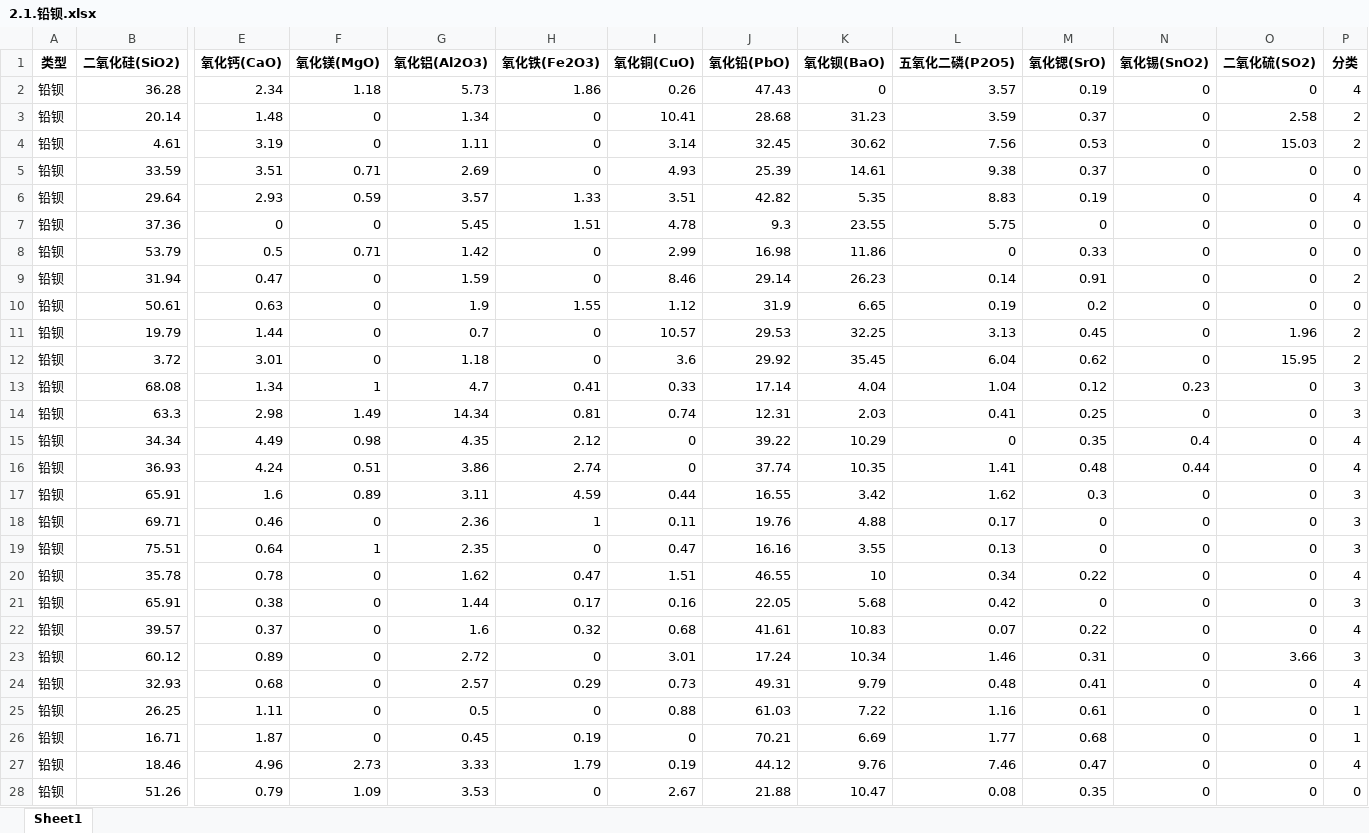
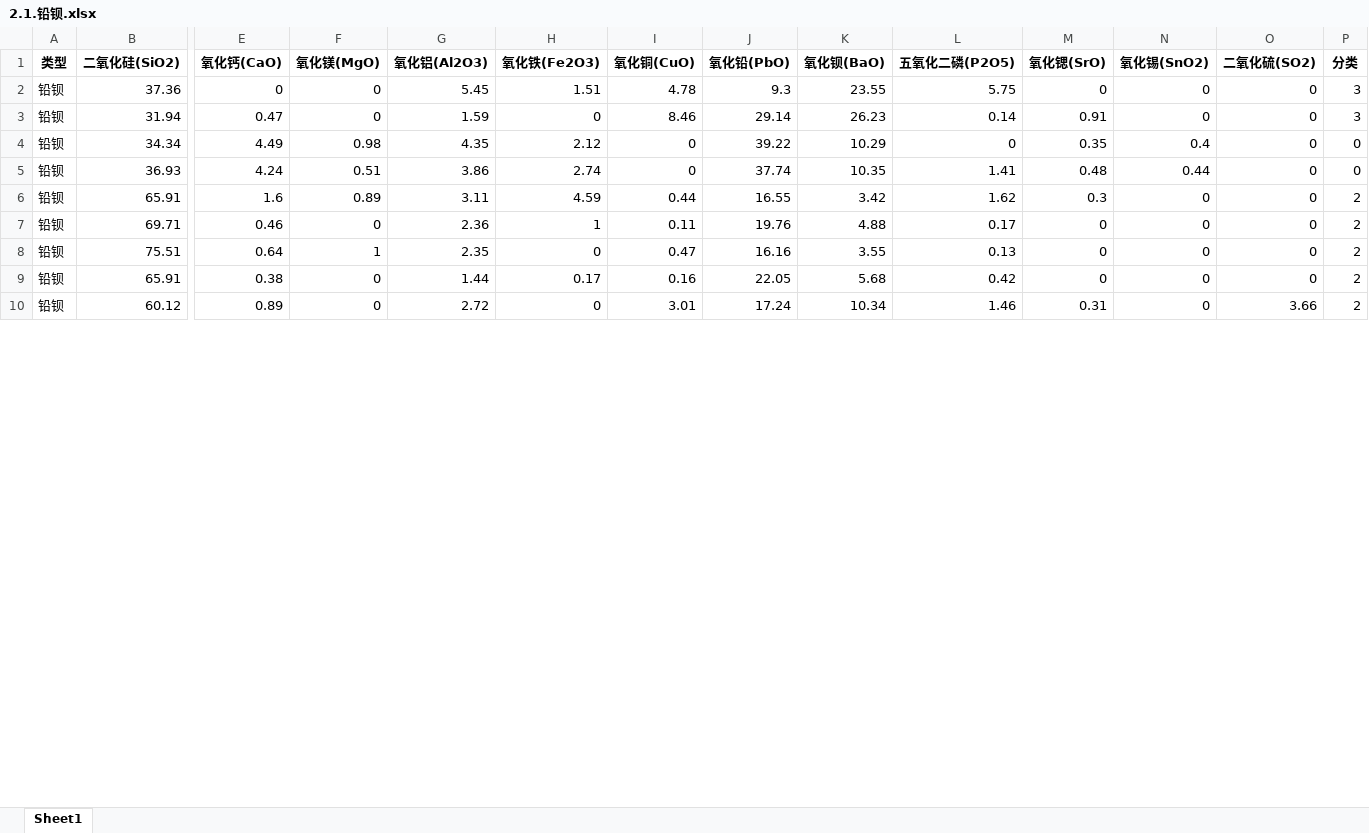
Before and after one commit to pigudog/C202209, an Excel workbook: 2.1.铅钡.xlsx, sheet Sheet1, drawn as a sheet; only a part is shown, gaps mark what is left out; values as stored, in another font and other column widths than the file's, no borders; removed rows and columns are numbered as before the commit, all else as after; rows hold the shown columns only; the diff covers the shown part only; the diff names each change by its address in the sheet, - before the commit and + after, or states it on an @@ line.

```diff
--- a/2.1.铅钡.xlsx (sheet Sheet1)
+++ b/2.1.铅钡.xlsx (sheet Sheet1)
-row 2: 铅钡 | 36.28 | 2.34 | 1.18 | 5.73 | 1.86 | 0.26 | 47.43 | 0 | 3.57 | 0.19 | 0 | 0 | 4
-row 3: 铅钡 | 20.14 | 1.48 | 0 | 1.34 | 0 | 10.41 | 28.68 | 31.23 | 3.59 | 0.37 | 0 | 2.58 | 2
-row 4: 铅钡 | 4.61 | 3.19 | 0 | 1.11 | 0 | 3.14 | 32.45 | 30.62 | 7.56 | 0.53 | 0 | 15.03 | 2
-row 5: 铅钡 | 33.59 | 3.51 | 0.71 | 2.69 | 0 | 4.93 | 25.39 | 14.61 | 9.38 | 0.37 | 0 | 0 | 0
-row 6: 铅钡 | 29.64 | 2.93 | 0.59 | 3.57 | 1.33 | 3.51 | 42.82 | 5.35 | 8.83 | 0.19 | 0 | 0 | 4
-P2 (分类): 0
+P2 (分类): 3
-row 8: 铅钡 | 53.79 | 0.5 | 0.71 | 1.42 | 0 | 2.99 | 16.98 | 11.86 | 0 | 0.33 | 0 | 0 | 0
-P3 (分类): 2
+P3 (分类): 3
-row 10: 铅钡 | 50.61 | 0.63 | 0 | 1.9 | 1.55 | 1.12 | 31.9 | 6.65 | 0.19 | 0.2 | 0 | 0 | 0
-row 11: 铅钡 | 19.79 | 1.44 | 0 | 0.7 | 0 | 10.57 | 29.53 | 32.25 | 3.13 | 0.45 | 0 | 1.96 | 2
-row 12: 铅钡 | 3.72 | 3.01 | 0 | 1.18 | 0 | 3.6 | 29.92 | 35.45 | 6.04 | 0.62 | 0 | 15.95 | 2
-row 13: 铅钡 | 68.08 | 1.34 | 1 | 4.7 | 0.41 | 0.33 | 17.14 | 4.04 | 1.04 | 0.12 | 0.23 | 0 | 3
-row 14: 铅钡 | 63.3 | 2.98 | 1.49 | 14.34 | 0.81 | 0.74 | 12.31 | 2.03 | 0.41 | 0.25 | 0 | 0 | 3
-P4:P5 (分类): 4
+P4:P5 (分类): 0
-P6:P8 (分类): 3
+P6:P8 (分类): 2
-row 20: 铅钡 | 35.78 | 0.78 | 0 | 1.62 | 0.47 | 1.51 | 46.55 | 10 | 0.34 | 0.22 | 0 | 0 | 4
-P9 (分类): 3
+P9 (分类): 2
-row 22: 铅钡 | 39.57 | 0.37 | 0 | 1.6 | 0.32 | 0.68 | 41.61 | 10.83 | 0.07 | 0.22 | 0 | 0 | 4
-P10 (分类): 3
+P10 (分类): 2
-row 24: 铅钡 | 32.93 | 0.68 | 0 | 2.57 | 0.29 | 0.73 | 49.31 | 9.79 | 0.48 | 0.41 | 0 | 0 | 4
-row 25: 铅钡 | 26.25 | 1.11 | 0 | 0.5 | 0 | 0.88 | 61.03 | 7.22 | 1.16 | 0.61 | 0 | 0 | 1
-row 26: 铅钡 | 16.71 | 1.87 | 0 | 0.45 | 0.19 | 0 | 70.21 | 6.69 | 1.77 | 0.68 | 0 | 0 | 1
-row 27: 铅钡 | 18.46 | 4.96 | 2.73 | 3.33 | 1.79 | 0.19 | 44.12 | 9.76 | 7.46 | 0.47 | 0 | 0 | 4
-row 28: 铅钡 | 51.26 | 0.79 | 1.09 | 3.53 | 0 | 2.67 | 21.88 | 10.47 | 0.08 | 0.35 | 0 | 0 | 0
```
Also changed, not shown: 18 removed rows and 4 edited cells elsewhere in this sheet, 1.1.xlsx, 1.3.xlsx, 16 other files.
